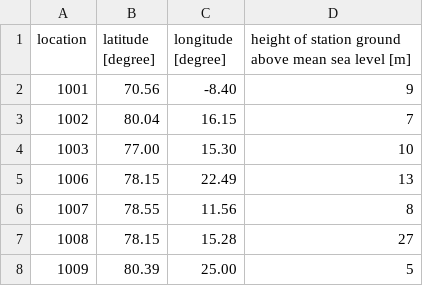
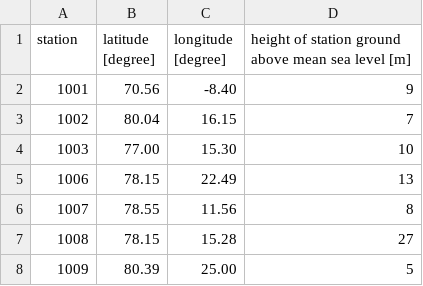
Before and after one commit to public-tatsuya-noyori/meteorological_preprocessor, a CSV file: src/meteorological_preprocessor/conf_synop_staion.csv, drawn as a sheet; only a part is shown.

```diff
--- a/src/meteorological_preprocessor/conf_synop_staion.csv
+++ b/src/meteorological_preprocessor/conf_synop_staion.csv
@@ -1,2 +1,2 @@
-location,latitude [degree],longitude [degree],height of station ground above mean sea level [m]
+station,latitude [degree],longitude [degree],height of station ground above mean sea level [m]
 1001,70.56,-8.40,9
```
Also changed, not shown: src/meteorological_preprocessor/conf_temp_pilot_staion.csv.
